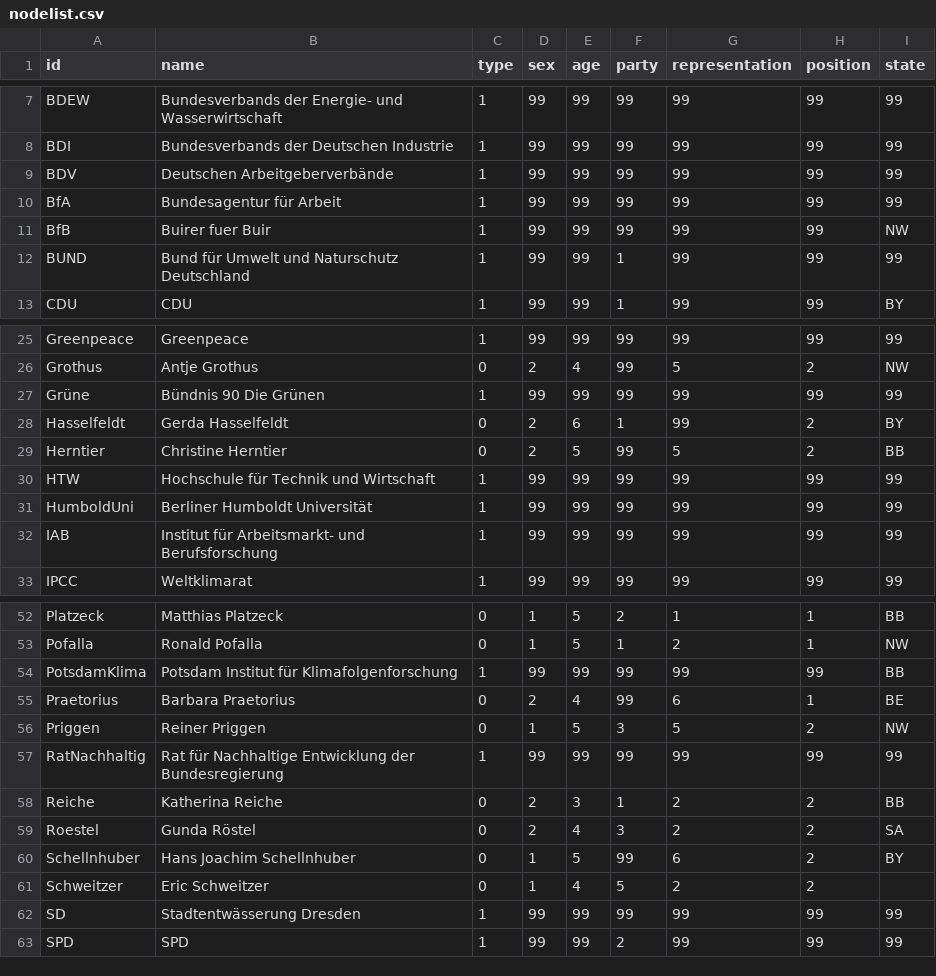
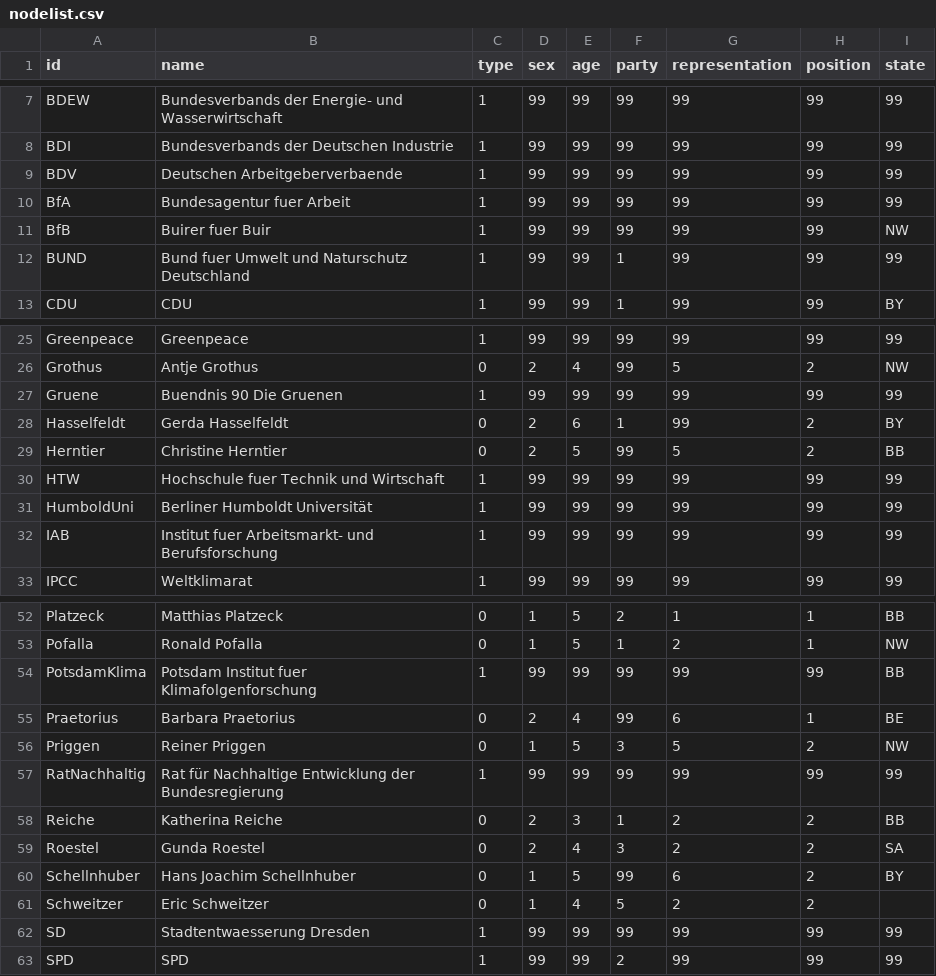
Before and after one commit to m0rpinator/Testat_sb274, a CSV file: nodelist.csv, drawn as a sheet; only a part is shown, gaps mark what is left out; the diff covers the shown part only.

```diff
--- a/nodelist.csv
+++ b/nodelist.csv
@@ -8,6 +8,6 @@ BDEW,Bundesverbands der Energie- und Wasserwirtschaft,1,99,99,99,99,99,99
 BDI,Bundesverbands der Deutschen Industrie ,1,99,99,99,99,99,99
-BDV,Deutschen Arbeitgeberverbände,1,99,99,99,99,99,99
-BfA,Bundesagentur für Arbeit,1,99,99,99,99,99,99
+BDV,Deutschen Arbeitgeberverbaende,1,99,99,99,99,99,99
+BfA,Bundesagentur fuer Arbeit,1,99,99,99,99,99,99
 BfB,Buirer fuer Buir,1,99,99,99,99,99,NW
-BUND,Bund für Umwelt und Naturschutz Deutschland,1,99,99,1,99,99,99
+BUND,Bund fuer Umwelt und Naturschutz Deutschland,1,99,99,1,99,99,99
 CDU,CDU,1,99,99,1,99,99,BY
@@ -26,8 +26,8 @@ Greenpeace,Greenpeace,1,99,99,99,99,99,99
 Grothus,Antje Grothus,0,2,4,99,5,2,NW
-Grüne,Bündnis 90 Die Grünen,1,99,99,99,99,99,99
+Gruene,Buendnis 90 Die Gruenen,1,99,99,99,99,99,99
 Hasselfeldt,Gerda Hasselfeldt,0,2,6,1,99,2,BY
 Herntier,Christine Herntier,0,2,5,99,5,2,BB
-HTW,Hochschule für Technik und Wirtschaft,1,99,99,99,99,99,99
+HTW,Hochschule fuer Technik und Wirtschaft,1,99,99,99,99,99,99
 HumboldUni,Berliner Humboldt Universität,1,99,99,99,99,99,99
-IAB,Institut für Arbeitsmarkt- und Berufsforschung,1,99,99,99,99,99,99
+IAB,Institut fuer Arbeitsmarkt- und Berufsforschung,1,99,99,99,99,99,99
 IPCC,Weltklimarat,1,99,99,99,99,99,99
@@ -53,3 +53,3 @@ Platzeck,Matthias Platzeck,0,1,5,2,1,1,BB
 Pofalla,Ronald Pofalla,0,1,5,1,2,1,NW
-PotsdamKlima,Potsdam Institut für Klimafolgenforschung,1,99,99,99,99,99,BB
+PotsdamKlima,Potsdam Institut fuer Klimafolgenforschung,1,99,99,99,99,99,BB
 Praetorius,Barbara Praetorius,0,2,4,99,6,1,BE
@@ -58,6 +58,6 @@ RatNachhaltig,Rat für Nachhaltige Entwicklung der Bundesregierung,1,99,99,99,99
 Reiche,Katherina Reiche,0,2,3,1,2,2,BB
-Roestel,Gunda Röstel,0,2,4,3,2,2,SA
+Roestel,Gunda Roestel,0,2,4,3,2,2,SA
 Schellnhuber,Hans Joachim Schellnhuber,0,1,5,99,6,2,BY
 Schweitzer,Eric Schweitzer,0,1,4,5,2,2,
-SD,Stadtentwässerung Dresden ,1,99,99,99,99,99,99
+SD,Stadtentwaesserung Dresden ,1,99,99,99,99,99,99
 SPD,SPD,1,99,99,2,99,99,99
```
Also changed, not shown: 5 edited cells elsewhere in this file, edgelist.csv.
